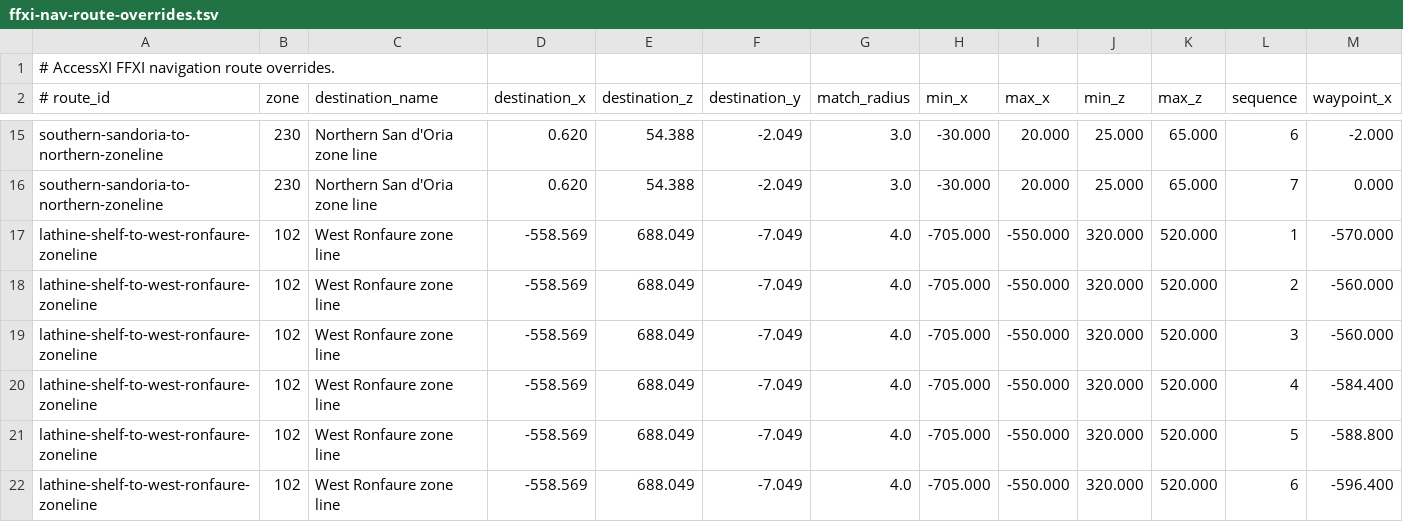
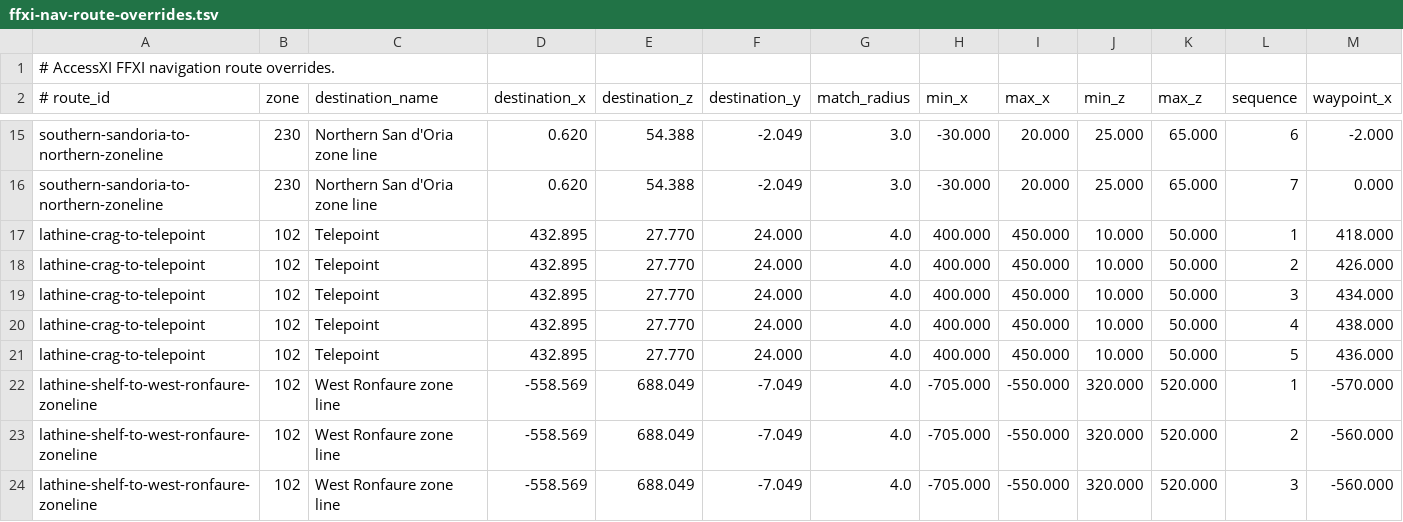
Before and after one commit to buu420/AccessXI, a TSV file: data/ffxi-nav-route-overrides.tsv, drawn as a sheet; only a part is shown, gaps mark what is left out; the shorter side is filled out with more unchanged rows; rows hold the shown columns only; the diff names each change by its address in the sheet, - before the commit and + after, or states it on an @@ line.

Commit message:
Route La Theine Telepoint around crag edge

```diff
--- a/data/ffxi-nav-route-overrides.tsv
+++ b/data/ffxi-nav-route-overrides.tsv
+row 17: lathine-crag-to-telepoint | 102 | Telepoint | 432.895 | 27.770 | 24.000 | 4.0 | 400.000 | 450.000 | 10.000 | 50.000 | 1 | 418.000
+row 18: lathine-crag-to-telepoint | 102 | Telepoint | 432.895 | 27.770 | 24.000 | 4.0 | 400.000 | 450.000 | 10.000 | 50.000 | 2 | 426.000
+row 19: lathine-crag-to-telepoint | 102 | Telepoint | 432.895 | 27.770 | 24.000 | 4.0 | 400.000 | 450.000 | 10.000 | 50.000 | 3 | 434.000
+row 20: lathine-crag-to-telepoint | 102 | Telepoint | 432.895 | 27.770 | 24.000 | 4.0 | 400.000 | 450.000 | 10.000 | 50.000 | 4 | 438.000
+row 21: lathine-crag-to-telepoint | 102 | Telepoint | 432.895 | 27.770 | 24.000 | 4.0 | 400.000 | 450.000 | 10.000 | 50.000 | 5 | 436.000
```
Also changed, not shown: 2 other files.
